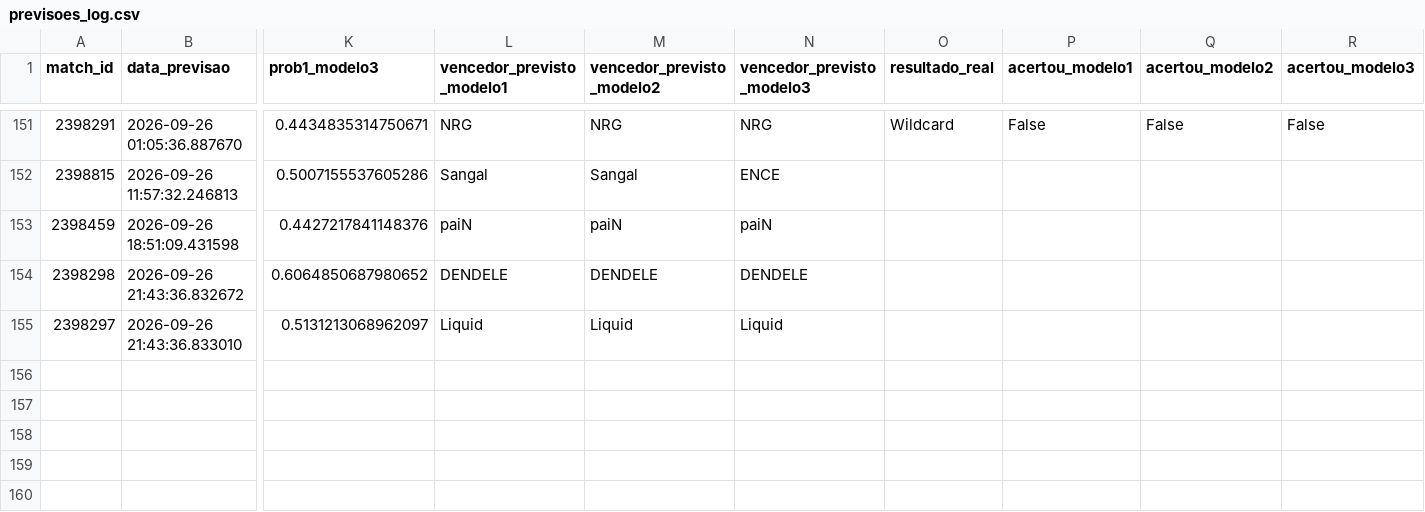
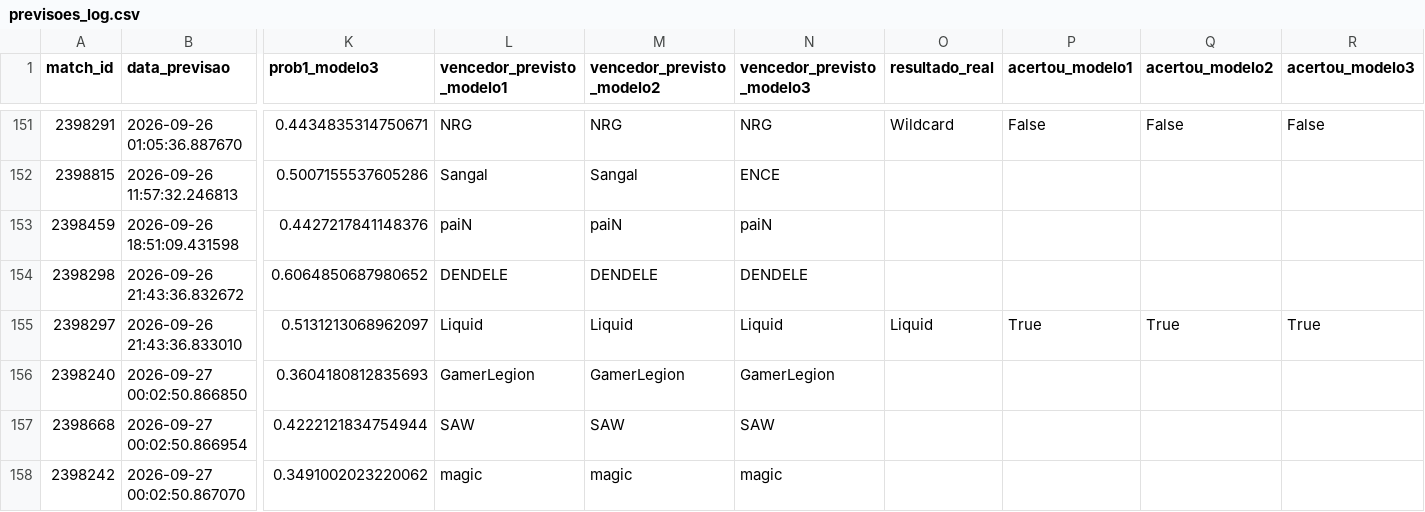
Before and after one commit to ppxdpp17/CS2-Predictor, a CSV file: data/previsoes_log.csv, drawn as a sheet; only a part is shown, gaps mark what is left out; rows hold the shown columns only; the diff names each change by its address in the sheet, - before the commit and + after, or states it on an @@ line.

```diff
--- a/data/previsoes_log.csv
+++ b/data/previsoes_log.csv
-O155 (resultado_real): (empty)
+O155 (resultado_real): Liquid
-P155 (acertou_modelo1): (empty)
+P155 (acertou_modelo1): True
-Q155 (acertou_modelo2): (empty)
+Q155 (acertou_modelo2): True
-R155 (acertou_modelo3): (empty)
+R155 (acertou_modelo3): True
+row 156: 2398240 | 2026-09-27 00:02:50.866850 | 0.3604180812835693 | GamerLegion | GamerLegion | GamerLegion
+row 157: 2398668 | 2026-09-27 00:02:50.866954 | 0.4222121834754944 | SAW | SAW | SAW
+row 158: 2398242 | 2026-09-27 00:02:50.867070 | 0.3491002023220062 | magic | magic | magic
```
